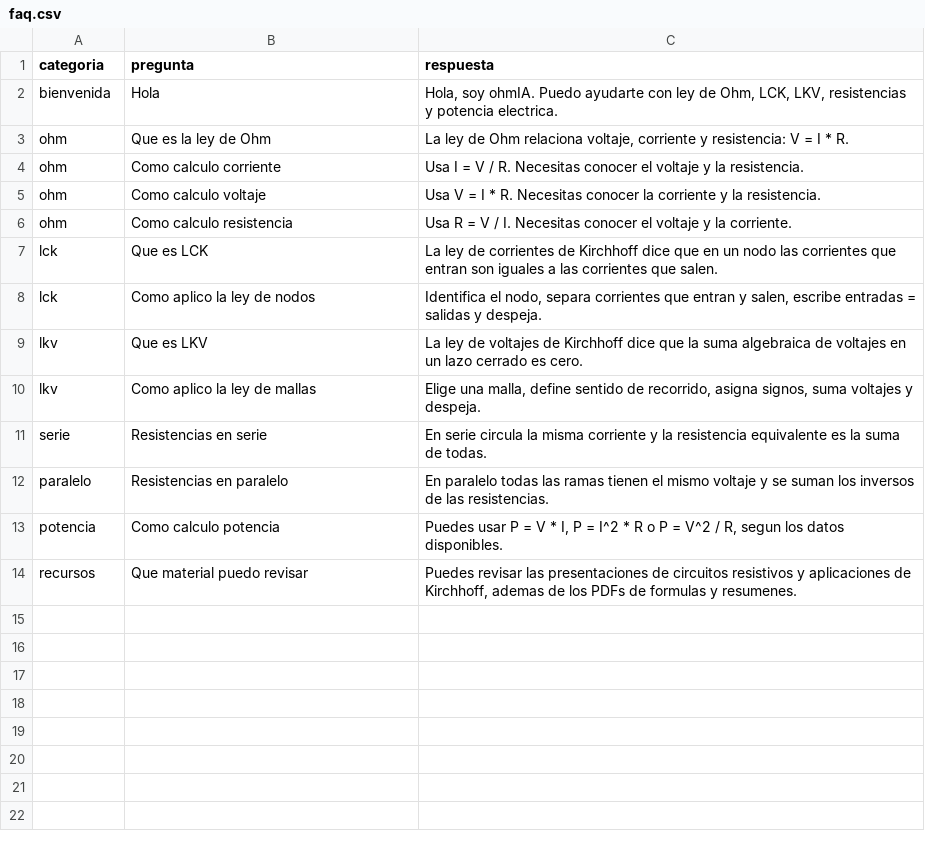
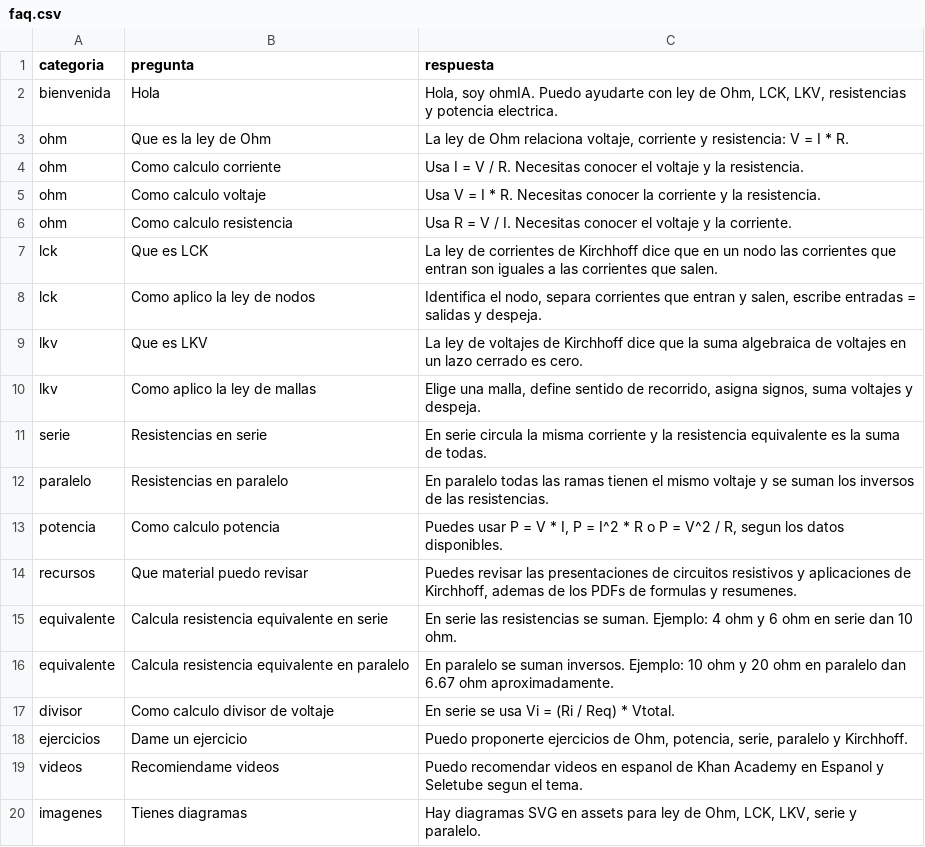
Before and after one commit to EduarBetancur/ohmIA, a CSV file: data/faq.csv, drawn as a sheet.

Commit message:
Expand chatbot content and calculations

```diff
--- a/data/faq.csv
+++ b/data/faq.csv
@@ -14 +14,7 @@ potencia,Como calculo potencia,"Puedes usar P = V * I, P = I^2 * R o P = V^2 / R
 recursos,Que material puedo revisar,"Puedes revisar las presentaciones de circuitos resistivos y aplicaciones de Kirchhoff, ademas de los PDFs de formulas y resumenes."
+equivalente,Calcula resistencia equivalente en serie,"En serie las resistencias se suman. Ejemplo: 4 ohm y 6 ohm en serie dan 10 ohm."
+equivalente,Calcula resistencia equivalente en paralelo,"En paralelo se suman inversos. Ejemplo: 10 ohm y 20 ohm en paralelo dan 6.67 ohm aproximadamente."
+divisor,Como calculo divisor de voltaje,"En serie se usa Vi = (Ri / Req) * Vtotal."
+ejercicios,Dame un ejercicio,"Puedo proponerte ejercicios de Ohm, potencia, serie, paralelo y Kirchhoff."
+videos,Recomiendame videos,"Puedo recomendar videos en espanol de Khan Academy en Espanol y Seletube segun el tema."
+imagenes,Tienes diagramas,"Hay diagramas SVG en assets para ley de Ohm, LCK, LKV, serie y paralelo."
```
Also changed, not shown: 24 other files.
